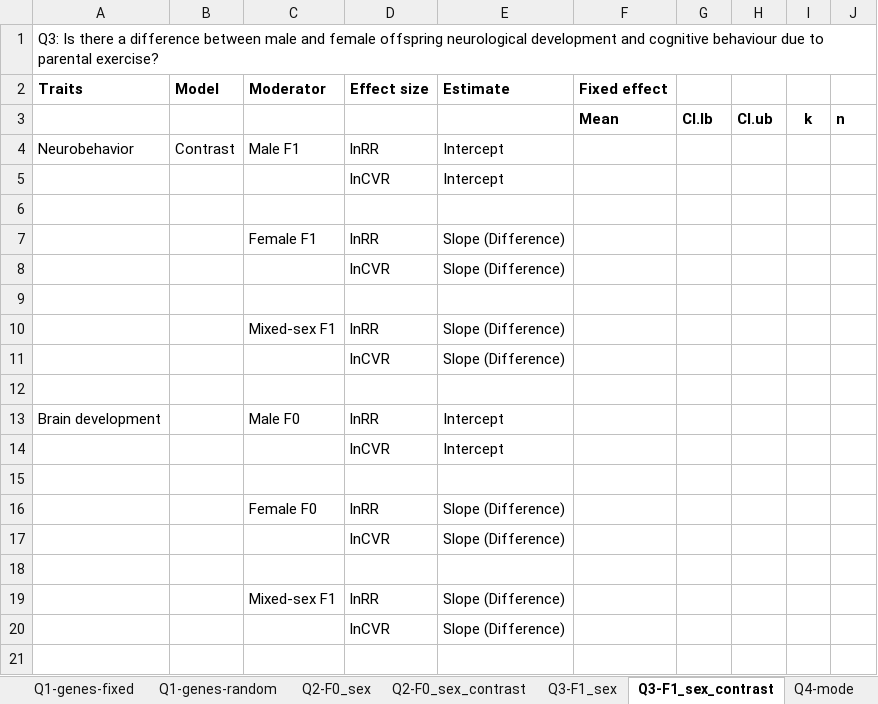
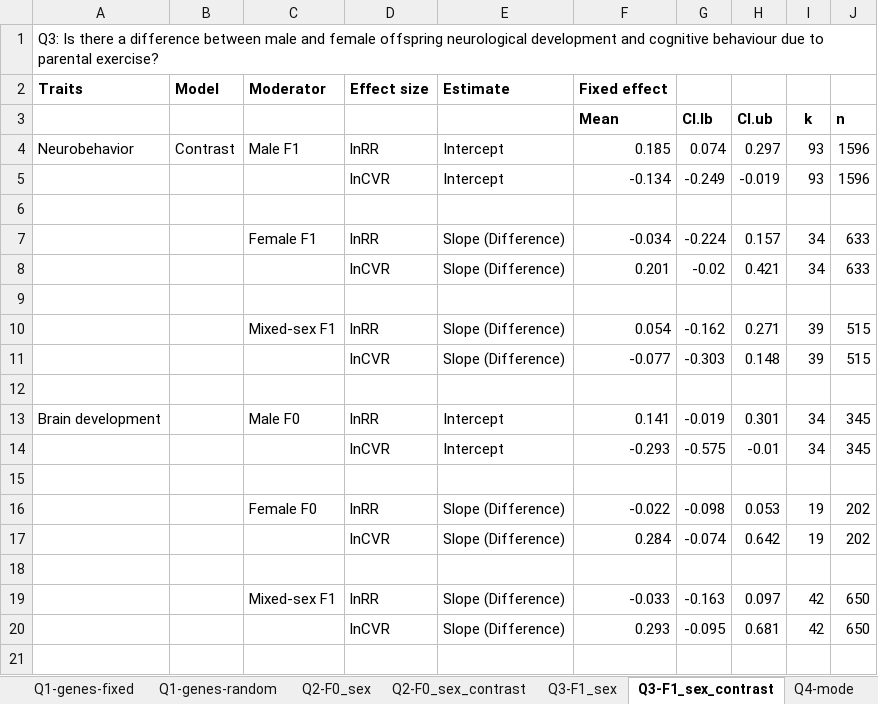
Before and after one commit to Yefeng0920/Intergenerational_effect_of_exercise_MA_Git, an Excel workbook: results/Results Tables.xlsx, sheet Q3-F1_sex_contrast, drawn as a sheet; only a part is shown; values as stored, in another font and other column widths than the file's, no borders; removed rows and columns are numbered as before the commit, all else as after; the diff covers the shown part only; the diff names each change by its address in the sheet, - before the commit and + after, or states it on an @@ line.

```diff
--- a/results/Results Tables.xlsx (sheet Q3-F1_sex_contrast)
+++ b/results/Results Tables.xlsx (sheet Q3-F1_sex_contrast)
-F4 (Fixed effect): (empty)
+F4 (Fixed effect): 0.185
-G4: (empty)
+G4: 0.074
-H4: (empty)
+H4: 0.297
-I4: (empty)
+I4: 93
-J4: (empty)
+J4: 1596
-row 5:  |  |  | lnCVR | Intercept
+row 5:  |  |  | lnCVR | Intercept | -0.134 | -0.249 | -0.019 | 93 | 1596
-row 7:  |  | Female F1 | lnRR | Slope (Difference)
-row 8:  |  |  | lnCVR | Slope (Difference)
+row 7:  |  | Female F1 | lnRR | Slope (Difference) | -0.034 | -0.224 | 0.157 | 34 | 633
+row 8:  |  |  | lnCVR | Slope (Difference) | 0.201 | -0.02 | 0.421 | 34 | 633
-row 10:  |  | Mixed-sex F1 | lnRR | Slope (Difference)
-row 11:  |  |  | lnCVR | Slope (Difference)
+row 10:  |  | Mixed-sex F1 | lnRR | Slope (Difference) | 0.054 | -0.162 | 0.271 | 39 | 515
+row 11:  |  |  | lnCVR | Slope (Difference) | -0.077 | -0.303 | 0.148 | 39 | 515
-F13 (Fixed effect): (empty)
+F13 (Fixed effect): 0.141
-G13: (empty)
+G13: -0.019
-H13: (empty)
+H13: 0.301
-I13: (empty)
+I13: 34
-J13: (empty)
+J13: 345
-row 14:  |  |  | lnCVR | Intercept
+row 14:  |  |  | lnCVR | Intercept | -0.293 | -0.575 | -0.01 | 34 | 345
-row 16:  |  | Female F0 | lnRR | Slope (Difference)
-row 17:  |  |  | lnCVR | Slope (Difference)
+row 16:  |  | Female F0 | lnRR | Slope (Difference) | -0.022 | -0.098 | 0.053 | 19 | 202
+row 17:  |  |  | lnCVR | Slope (Difference) | 0.284 | -0.074 | 0.642 | 19 | 202
-row 19:  |  | Mixed-sex F1 | lnRR | Slope (Difference)
-row 20:  |  |  | lnCVR | Slope (Difference)
+row 19:  |  | Mixed-sex F1 | lnRR | Slope (Difference) | -0.033 | -0.163 | 0.097 | 42 | 650
+row 20:  |  |  | lnCVR | Slope (Difference) | 0.293 | -0.095 | 0.681 | 42 | 650
```
Also changed, not shown: 5 added rows, 5 removed rows and 5 edited cells elsewhere in this sheet, sheet R-square_genes, sheet Q5-window_contrast, sheet R-square_behavior, sheet Q6-ontogenetic_stage_contrast, sheet Q1-genes-random, sheet Q1-behavior-random, 5 more sheets, other sheet tabs.
